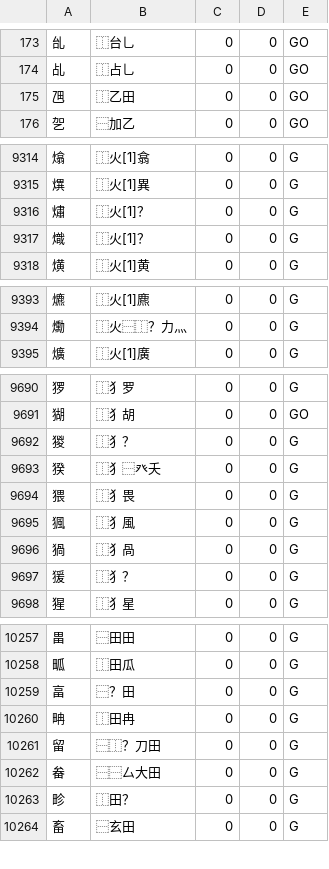
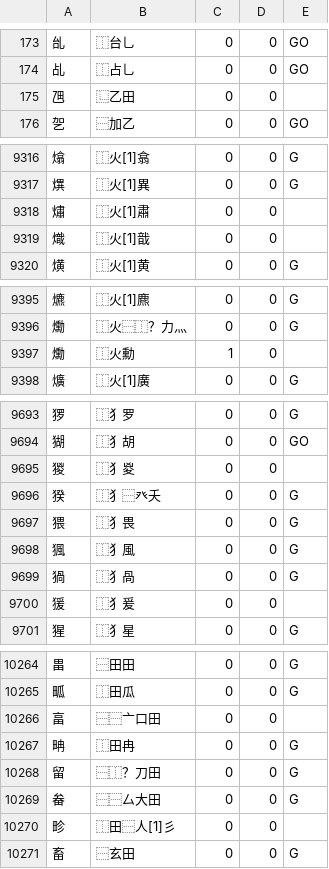
Before and after one commit to batterseapower/cjklib, a CSV file: cjklib/data/characterdecomposition.csv, drawn as a sheet; only a part is shown, gaps mark what is left out; the diff covers the shown part only.

```diff
--- a/cjklib/data/characterdecomposition.csv
+++ b/cjklib/data/characterdecomposition.csv
@@ -174,3 +174,3 @@
 "乩","⿰占乚",0,0,GO
-"乪","⿰乙田",0,0,GO
+"乪","⿺乙田",0,0,
 "乫","⿱加乙",0,0,GO
@@ -9315,4 +9317,4 @@
 "熼","⿰火[1]異",0,0,G
-"熽","⿰火[1]？",0,0,G
-"熾","⿰火[1]？",0,0,G
+"熽","⿰火[1]肅",0,0,
+"熾","⿰火[1]戠",0,0,
 "熿","⿰火[1]黄",0,0,G
@@ -9394,2 +9396,3 @@
 "爋","⿰火⿱⿰？力灬",0,0,G
+"爋","⿰火勳",1,0,
 "爌","⿰火[1]廣",0,0,G
@@ -9691,3 +9694,3 @@
 "猢","⿰犭胡",0,0,GO
-"猣","⿰犭？",0,0,G
+"猣","⿰犭㚇",0,0,
 "猤","⿰犭⿱癶夭",0,0,G
@@ -9696,3 +9699,3 @@
 "猧","⿰犭咼",0,0,G
-"猨","⿰犭？",0,0,G
+"猨","⿰犭爰",0,0,
 "猩","⿰犭星",0,0,G
@@ -10258,3 +10265,3 @@
 "畖","⿰田瓜",0,0,G
-"畗","⿱？田",0,0,G
+"畗","⿱⿱亠口田",0,0,
 "畘","⿰田冉",0,0,G
@@ -10262,3 +10269,3 @@
 "畚","⿱⿱厶大田",0,0,G
-"畛","⿰田？",0,0,G
+"畛","⿰田⿱人[1]彡",0,0,
 "畜","⿱玄田",0,0,G
```
Also changed, not shown: 9 added rows and 89 edited cells elsewhere in this file, cjklib/data/localecharacterglyph.csv, cjklib/data/strokeorder.csv.
